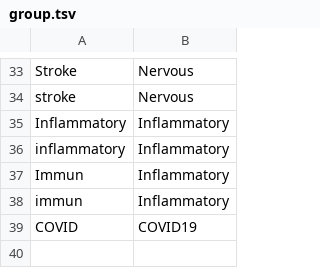
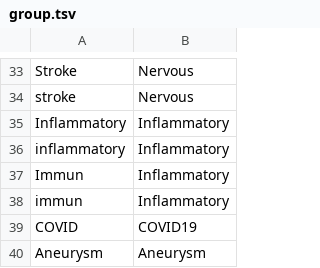
Before and after one commit to zhaoshuoxp/GWASanalytics, a TSV file: group.tsv, drawn as a sheet; only a part is shown, gaps mark what is left out; the diff names each change by its address in the sheet, - before the commit and + after, or states it on an @@ line.

```diff
--- a/group.tsv
+++ b/group.tsv
+row 40: Aneurysm | Aneurysm
```
Also changed, not shown: 6 other files.
